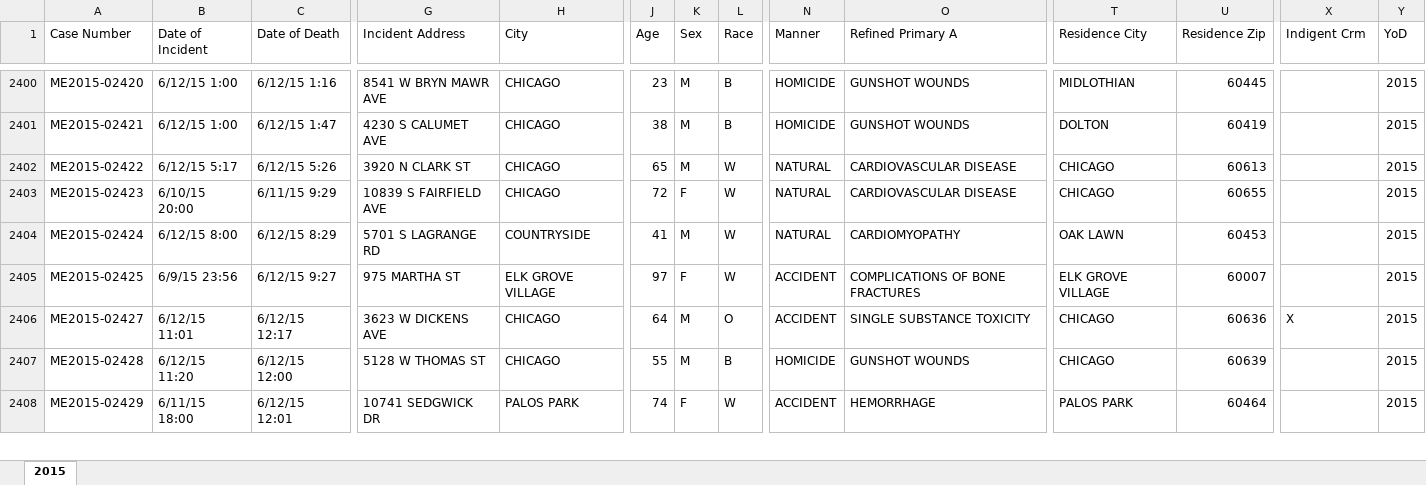
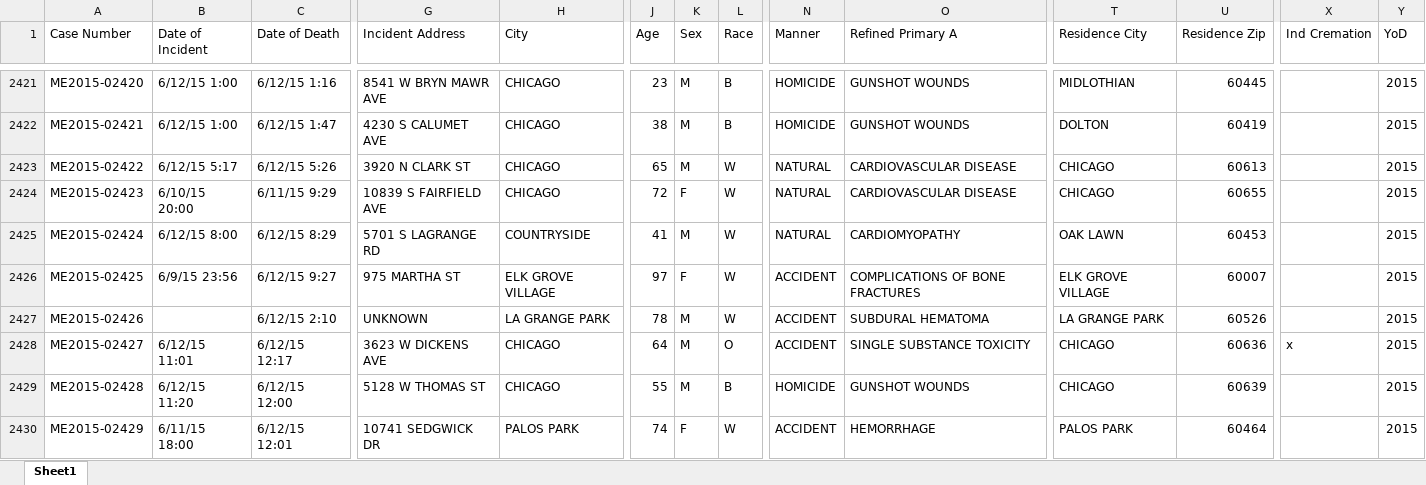
Before and after one commit to whimdriven/meca, an Excel workbook: kgMECA_2015.xlsx, sheet Sheet1, drawn as a sheet; only a part is shown, gaps mark what is left out; values as stored, in another font and other column widths than the file's, no cell formats; addresses are those after the commit; rows hold the shown columns only; the diff covers the shown part only; the diff names each change by its address in the sheet, - before the commit and + after, or states it on an @@ line.

```diff
--- a/kgMECA_2015.xlsx (sheet Sheet1)
+++ b/kgMECA_2015.xlsx (sheet Sheet1)
-sheet tab: 2015
+sheet tab: Sheet1
-X1: Indigent Crm
+X1: Ind Cremation
+row 2427: ME2015-02426 |  | 6/12/15 2:10 | UNKNOWN | LA GRANGE PARK | 78 | M | W | ACCIDENT | SUBDURAL HEMATOMA | LA GRANGE PARK | 60526 |  | 2015
-X2428 (Ind Cremation): X
+X2428 (Ind Cremation): x
```
Also changed, not shown: 38 added rows and 109 edited cells elsewhere in this sheet, cell formats.
